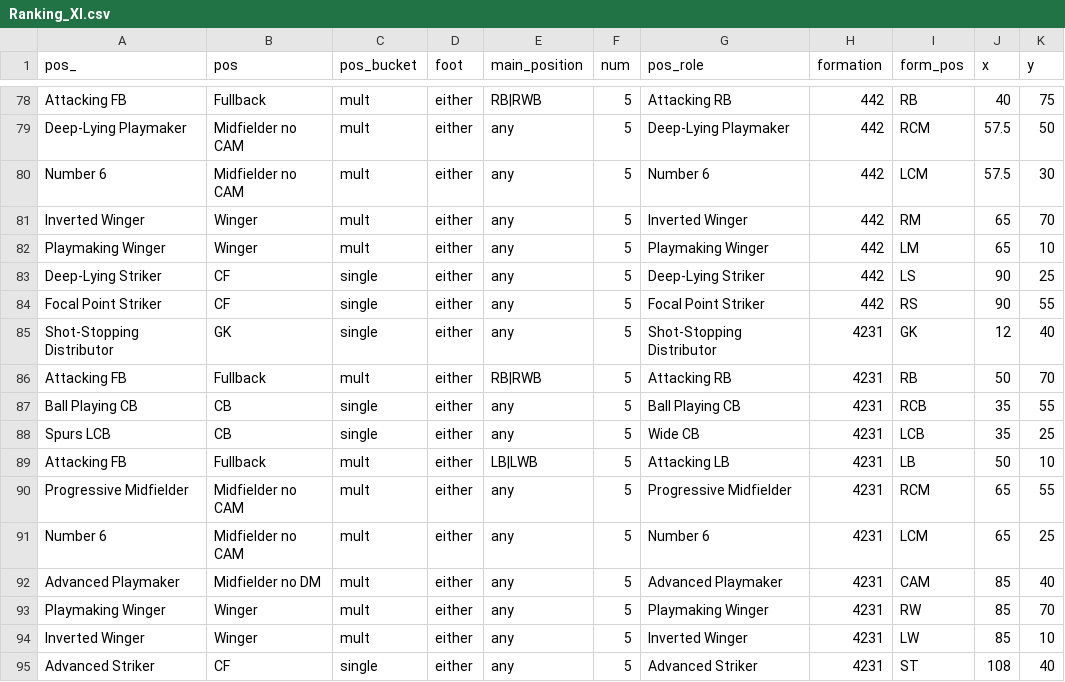
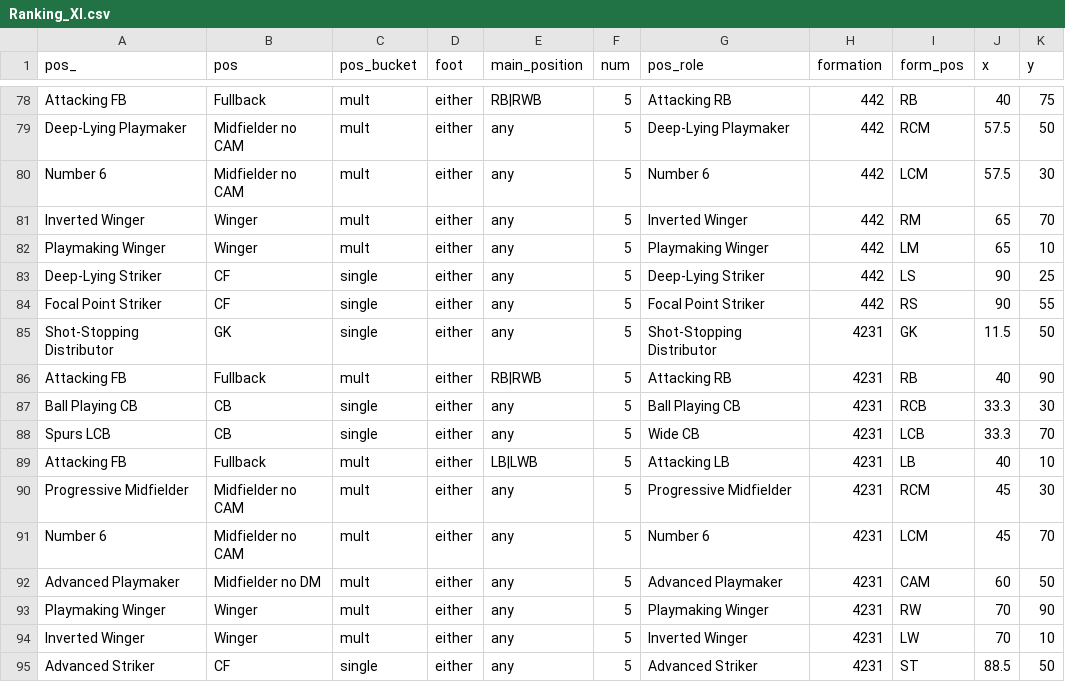
Before and after one commit to griffisben/misc-code, a CSV file: RoleRanksApp/Ranking_XI.csv, drawn as a sheet; only a part is shown, gaps mark what is left out.

Commit message:
Update Ranking_XI.csv

```diff
--- a/RoleRanksApp/Ranking_XI.csv
+++ b/RoleRanksApp/Ranking_XI.csv
@@ -84,12 +84,12 @@ Deep-Lying Striker,CF,single,either,any,5,Deep-Lying Striker,442,LS,90,25
 Focal Point Striker,CF,single,either,any,5,Focal Point Striker,442,RS,90,55
-Shot-Stopping Distributor,GK,single,either,any,5,Shot-Stopping Distributor,4231,GK,12,40
-Attacking FB,Fullback,mult,either,RB|RWB,5,Attacking RB,4231,RB,50,70
-Ball Playing CB,CB,single,either,any,5,Ball Playing CB,4231,RCB,35,55
-Spurs LCB,CB,single,either,any,5,Wide CB,4231,LCB,35,25
-Attacking FB,Fullback,mult,either,LB|LWB,5,Attacking LB,4231,LB,50,10
-Progressive Midfielder,Midfielder no CAM,mult,either,any,5,Progressive Midfielder,4231,RCM,65,55
-Number 6,Midfielder no CAM,mult,either,any,5,Number 6,4231,LCM,65,25
-Advanced Playmaker,Midfielder no DM,mult,either,any,5,Advanced Playmaker,4231,CAM,85,40
-Playmaking Winger,Winger,mult,either,any,5,Playmaking Winger,4231,RW,85,70
-Inverted Winger,Winger,mult,either,any,5,Inverted Winger,4231,LW,85,10
-Advanced Striker,CF,single,either,any,5,Advanced Striker,4231,ST,108,40
+Shot-Stopping Distributor,GK,single,either,any,5,Shot-Stopping Distributor,4231,GK,11.5,50
+Attacking FB,Fullback,mult,either,RB|RWB,5,Attacking RB,4231,RB,40,90
+Ball Playing CB,CB,single,either,any,5,Ball Playing CB,4231,RCB,33.3,30
+Spurs LCB,CB,single,either,any,5,Wide CB,4231,LCB,33.3,70
+Attacking FB,Fullback,mult,either,LB|LWB,5,Attacking LB,4231,LB,40,10
+Progressive Midfielder,Midfielder no CAM,mult,either,any,5,Progressive Midfielder,4231,RCM,45,30
+Number 6,Midfielder no CAM,mult,either,any,5,Number 6,4231,LCM,45,70
+Advanced Playmaker,Midfielder no DM,mult,either,any,5,Advanced Playmaker,4231,CAM,60,50
+Playmaking Winger,Winger,mult,either,any,5,Playmaking Winger,4231,RW,70,90
+Inverted Winger,Winger,mult,either,any,5,Inverted Winger,4231,LW,70,10
+Advanced Striker,CF,single,either,any,5,Advanced Striker,4231,ST,88.5,50
```
